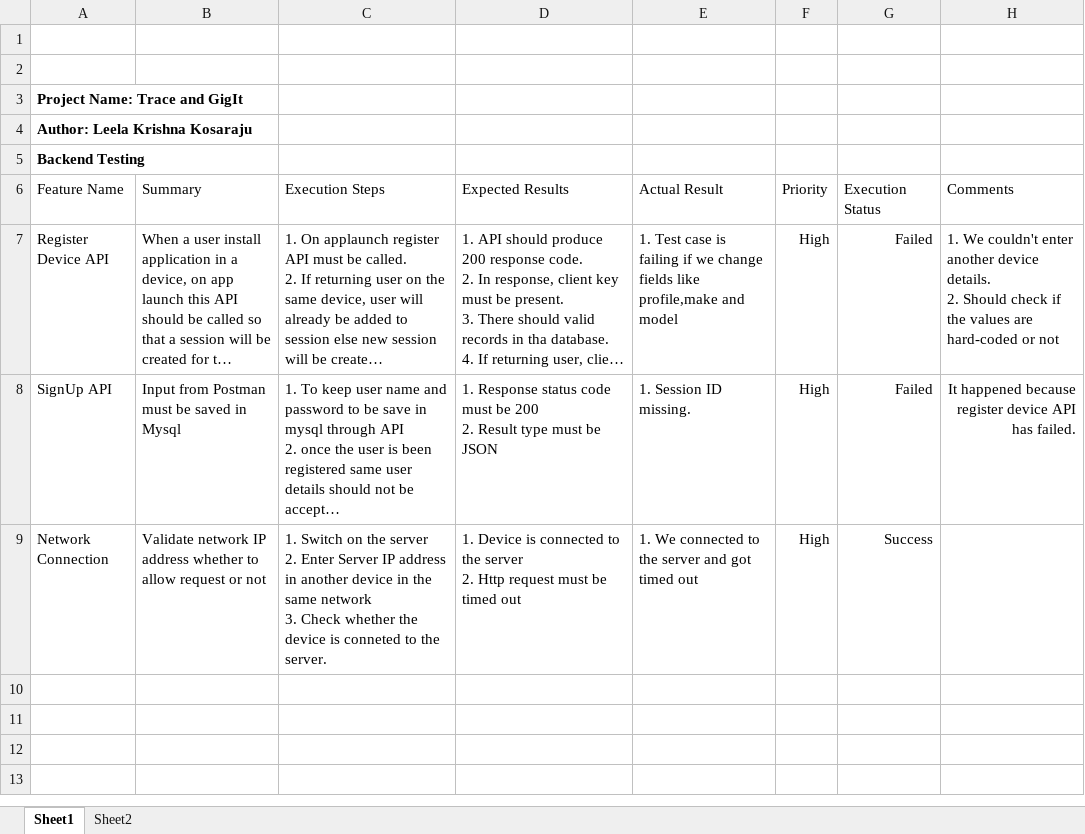
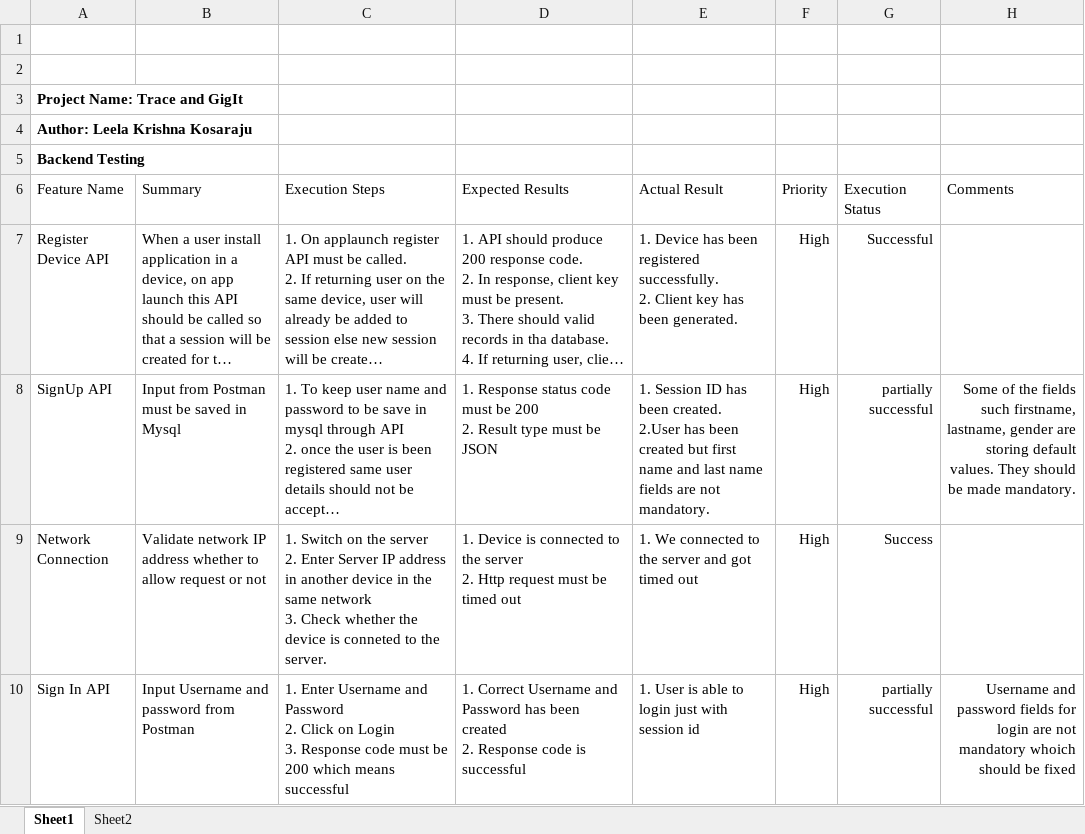
Before and after one commit to SOWMYAREDDY97/Trace-GigIt, an Excel workbook: Testcases.xlsx, sheet Sheet1, drawn as a sheet; long unchanged cells end in …; values as stored, in another font and other column widths than the file's, no borders; table styles not drawn; ↵ is a line break in a cell; the diff names each change by its address in the sheet, - before the commit and + after, or states it on an @@ line.

Commit message:
updated Testcases.xlsx with signUP api and register device api successful and new testcase

```diff
--- a/Testcases.xlsx (sheet Sheet1)
+++ b/Testcases.xlsx (sheet Sheet1)
-E7 (Actual Result): 1. Test case is failing if we change fields like profile,make and model
+E7 (Actual Result): 1. Device has been registered successfully. ↵ 2. Client key has been generated.
-G7 (Execution Status): Failed
+G7 (Execution Status): Successful
-H7 (Comments): 1. We couldn't enter another device details. ↵ 2. Should check if the values are hard-coded or not
+H7 (Comments): (empty)
-E8 (Actual Result): …Session ID missing.
+E8 (Actual Result): …Session ID has been created. ↵ 2.User has been created but first name and last name fields are not mandatory.
-G8 (Execution Status): Failed
+G8 (Execution Status): partially successful
-H8 (Comments): It happened because register device API has failed.
+H8 (Comments): Some of the fields such firstname, lastname, gender are storing default values. They should be made mandatory.
+row 10: Sign In API | Input Username and password from Postman | 1. Enter Username and Password ↵ 2. Click on Login ↵ 3. Response code must be 200 which means successful | 1. Correct Username and Password has been created ↵ 2. Response code is successful | 1. User is able to login just with session id | High | partially successful | Username and password fields for login are not mandatory whoich should be fixed
```
